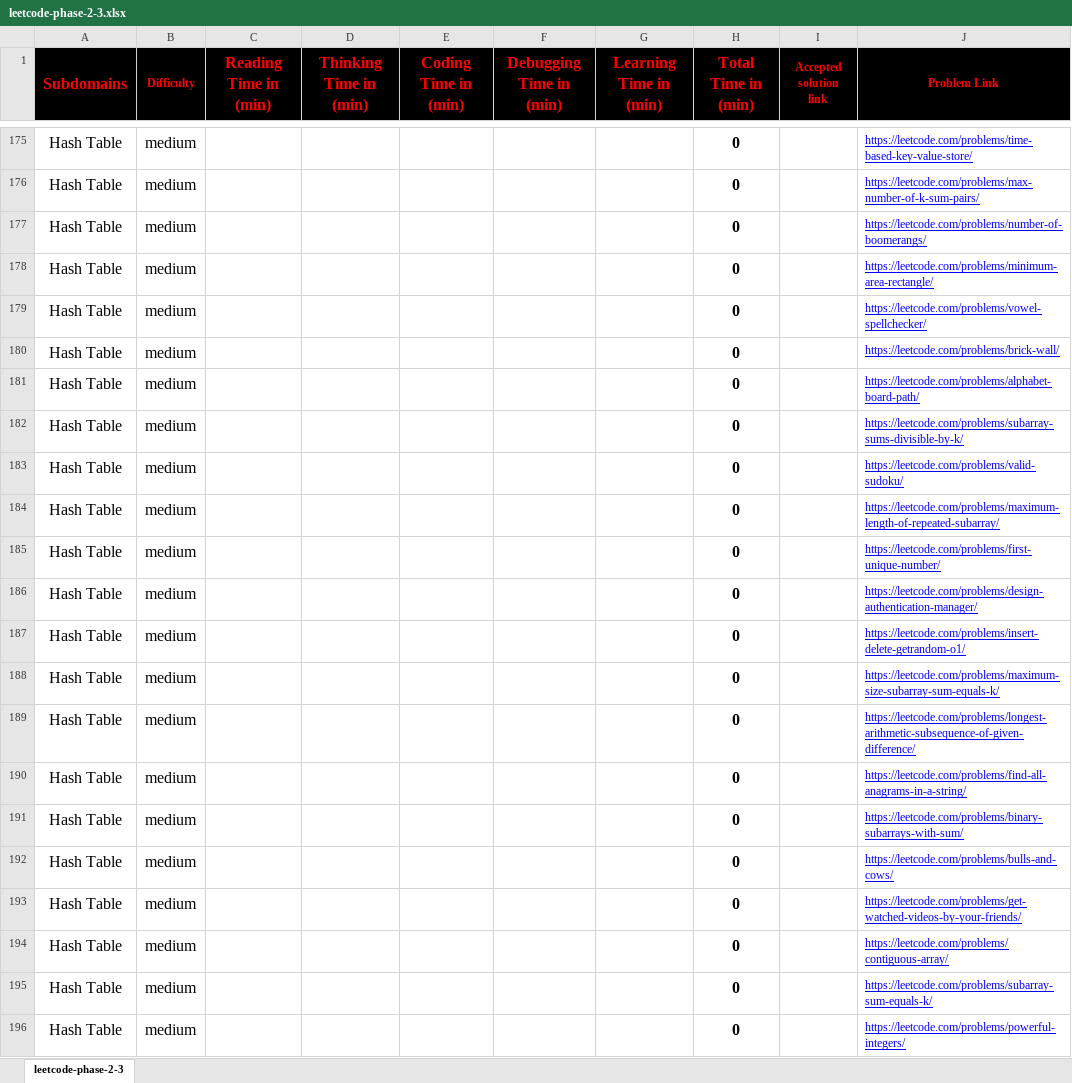
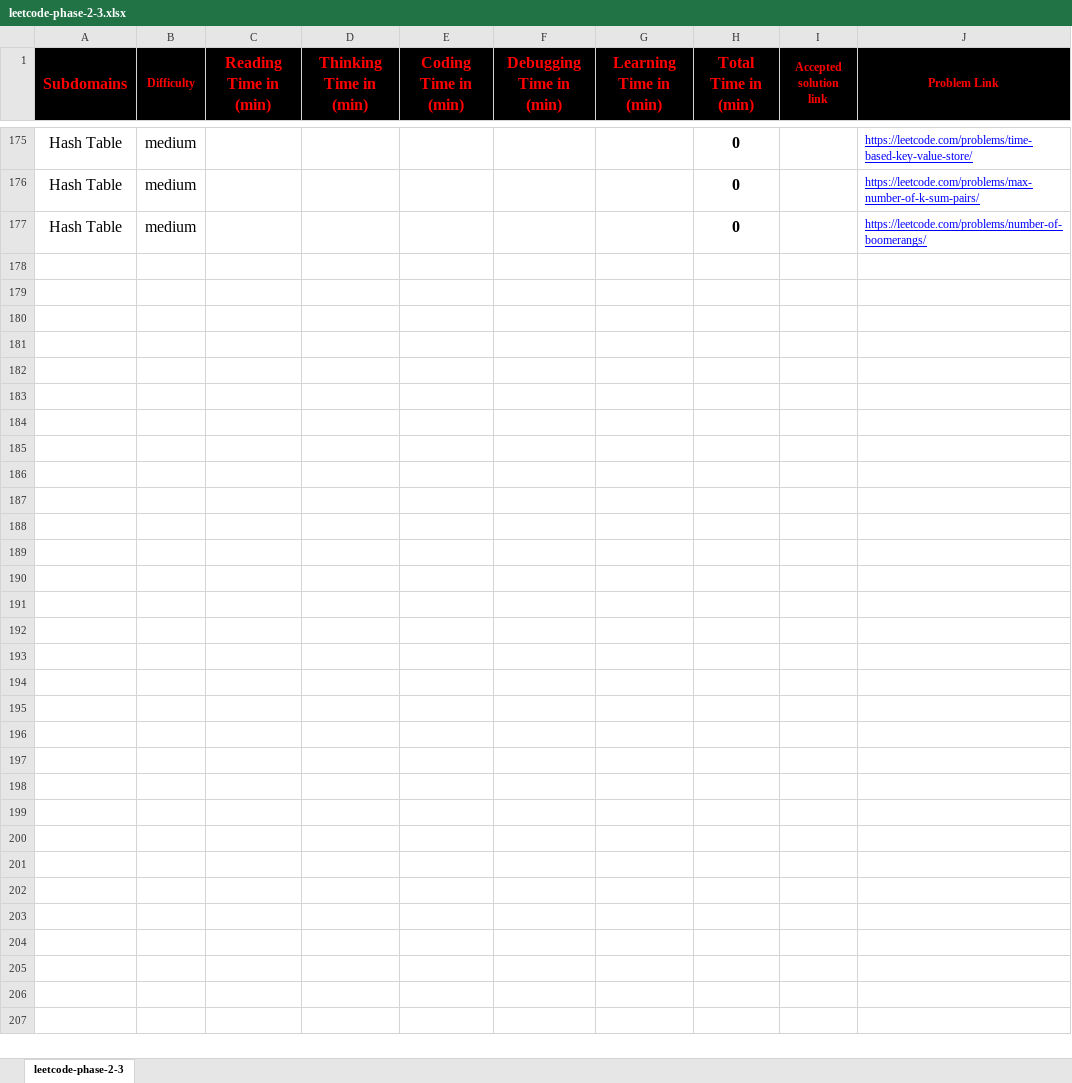
Before and after one commit to cs-MohamedAyman/Problem-Solving-Training, an Excel workbook: level-2/leetcode-phase-2-3/leetcode-phase-2-3.xlsx, sheet leetcode-phase-2-3, drawn as a sheet; only a part is shown, gaps mark what is left out; values as stored, in another font and other column widths than the file's, no borders; conditional formats not drawn; the diff covers the shown part only; the diff names each change by its address in the sheet, - before the commit and + after, or states it on an @@ line.

```diff
--- a/level-2/leetcode-phase-2-3/leetcode-phase-2-3.xlsx (sheet leetcode-phase-2-3)
+++ b/level-2/leetcode-phase-2-3/leetcode-phase-2-3.xlsx (sheet leetcode-phase-2-3)
-row 178: Hash Table | medium |  |  |  |  |  | 0 |  | https://leetcode.com/problems/minimum-area-rectangle/
-row 179: Hash Table | medium |  |  |  |  |  | 0 |  | https://leetcode.com/problems/vowel-spellchecker/
-row 180: Hash Table | medium |  |  |  |  |  | 0 |  | https://leetcode.com/problems/brick-wall/
-row 181: Hash Table | medium |  |  |  |  |  | 0 |  | https://leetcode.com/problems/alphabet-board-path/
-row 182: Hash Table | medium |  |  |  |  |  | 0 |  | https://leetcode.com/problems/subarray-sums-divisible-by-k/
-row 183: Hash Table | medium |  |  |  |  |  | 0 |  | https://leetcode.com/problems/valid-sudoku/
-row 184: Hash Table | medium |  |  |  |  |  | 0 |  | https://leetcode.com/problems/maximum-length-of-repeated-subarray/
-row 185: Hash Table | medium |  |  |  |  |  | 0 |  | https://leetcode.com/problems/first-unique-number/
-row 186: Hash Table | medium |  |  |  |  |  | 0 |  | https://leetcode.com/problems/design-authentication-manager/
-row 187: Hash Table | medium |  |  |  |  |  | 0 |  | https://leetcode.com/problems/insert-delete-getrandom-o1/
-row 188: Hash Table | medium |  |  |  |  |  | 0 |  | https://leetcode.com/problems/maximum-size-subarray-sum-equals-k/
-row 189: Hash Table | medium |  |  |  |  |  | 0 |  | https://leetcode.com/problems/longest-arithmetic-subsequence-of-given-difference/
-row 190: Hash Table | medium |  |  |  |  |  | 0 |  | https://leetcode.com/problems/find-all-anagrams-in-a-string/
-row 191: Hash Table | medium |  |  |  |  |  | 0 |  | https://leetcode.com/problems/binary-subarrays-with-sum/
-row 192: Hash Table | medium |  |  |  |  |  | 0 |  | https://leetcode.com/problems/bulls-and-cows/
-row 193: Hash Table | medium |  |  |  |  |  | 0 |  | https://leetcode.com/problems/get-watched-videos-by-your-friends/
-row 194: Hash Table | medium |  |  |  |  |  | 0 |  | https://leetcode.com/problems/contiguous-array/
-row 195: Hash Table | medium |  |  |  |  |  | 0 |  | https://leetcode.com/problems/subarray-sum-equals-k/
-row 196: Hash Table | medium |  |  |  |  |  | 0 |  | https://leetcode.com/problems/powerful-integers/
```
Also changed, not shown: 16 removed rows and 1 edited cell elsewhere in this sheet, level-2/leetcode-phase-2-4/leetcode-phase-2-4.xlsx, 2 other files.
